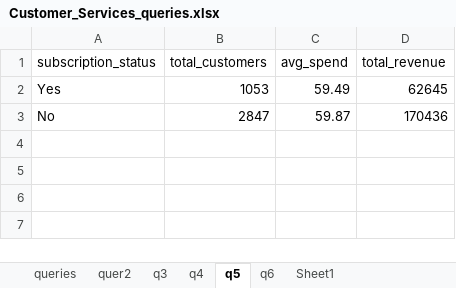
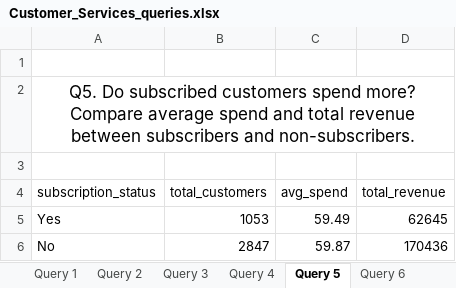
Before and after one commit to HeheAnanya/customer_behaviour_analysis-, an Excel workbook: Customer_Services_queries.xlsx, sheet Query 5, drawn as a sheet; values as stored, in another font and other column widths than the file's, no borders; table styles not drawn; the diff names each change by its address in the sheet, - before the commit and + after, or states it on an @@ line.

Commit message:
Updated the customer query file

```diff
--- a/Customer_Services_queries.xlsx (sheet Query 5)
+++ b/Customer_Services_queries.xlsx (sheet Query 5)
-sheet tab: queries
+sheet tab: Query 1
-sheet tab: quer2
+sheet tab: Query 2
-sheet tab: q3
+sheet tab: Query 3
-sheet tab: q4
+sheet tab: Query 4
-sheet tab: q5
+sheet tab: Query 5
-sheet tab: q6
+sheet tab: Query 6
-sheet tab: Sheet1
+row 1: (empty)
+row 2: Q5. Do subscribed customers spend more? Compare average spend and total revenue between subscribers and non-subscribers.
+row 3: (empty)
```
Also changed, not shown: sheet Query 2, sheet Query 1, sheet Query 4, sheet Query 3, sheet Query 6, other sheet tabs.
